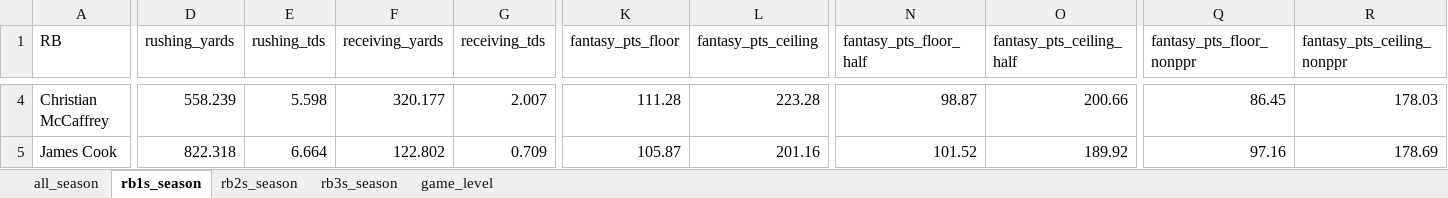
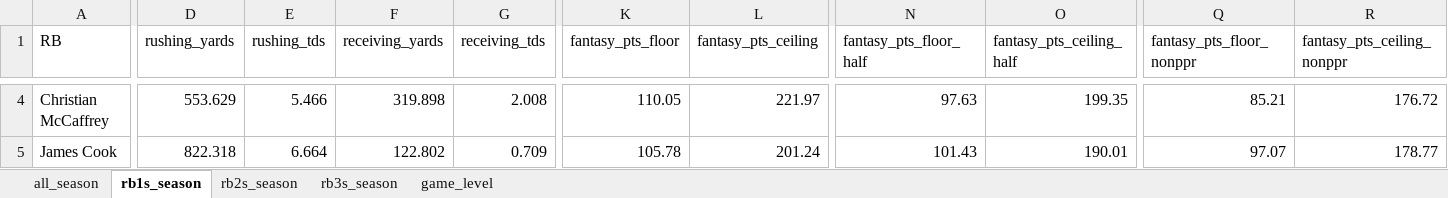
Before and after one commit to egomaniacsfantasy/lineup-lab, an Excel workbook: projections/rb_2026_combined.xlsx, sheet rb1s_season, drawn as a sheet; only a part is shown, gaps mark what is left out; values as stored, in another font and other column widths than the file's, no borders; the diff covers the shown part only; the diff names each change by its address in the sheet, - before the commit and + after, or states it on an @@ line.

```diff
--- a/projections/rb_2026_combined.xlsx (sheet rb1s_season)
+++ b/projections/rb_2026_combined.xlsx (sheet rb1s_season)
-D4 (rushing_yards): 558.239
+D4 (rushing_yards): 553.629
-E4 (rushing_tds): 5.598
+E4 (rushing_tds): 5.466
-F4 (receiving_yards): 320.177
+F4 (receiving_yards): 319.898
-G4 (receiving_tds): 2.007
+G4 (receiving_tds): 2.008
-K4 (fantasy_pts_floor): 111.28
+K4 (fantasy_pts_floor): 110.05
-L4 (fantasy_pts_ceiling): 223.28
+L4 (fantasy_pts_ceiling): 221.97
-N4 (fantasy_pts_floor_half): 98.87
+N4 (fantasy_pts_floor_half): 97.63
-O4 (fantasy_pts_ceiling_half): 200.66
+O4 (fantasy_pts_ceiling_half): 199.35
-Q4 (fantasy_pts_floor_nonppr): 86.45
+Q4 (fantasy_pts_floor_nonppr): 85.21
-R4 (fantasy_pts_ceiling_nonppr): 178.03
+R4 (fantasy_pts_ceiling_nonppr): 176.72
-K5 (fantasy_pts_floor): 105.87
+K5 (fantasy_pts_floor): 105.78
-L5 (fantasy_pts_ceiling): 201.16
+L5 (fantasy_pts_ceiling): 201.24
-N5 (fantasy_pts_floor_half): 101.52
+N5 (fantasy_pts_floor_half): 101.43
-O5 (fantasy_pts_ceiling_half): 189.92
+O5 (fantasy_pts_ceiling_half): 190.01
-Q5 (fantasy_pts_floor_nonppr): 97.16
+Q5 (fantasy_pts_floor_nonppr): 97.07
-R5 (fantasy_pts_ceiling_nonppr): 178.69
+R5 (fantasy_pts_ceiling_nonppr): 178.77
```
Also changed, not shown: 4 added rows, 4 removed rows and 428 edited cells elsewhere in this sheet, sheet game_level, sheet all_season, sheet rb2s_season, sheet rb3s_season.
